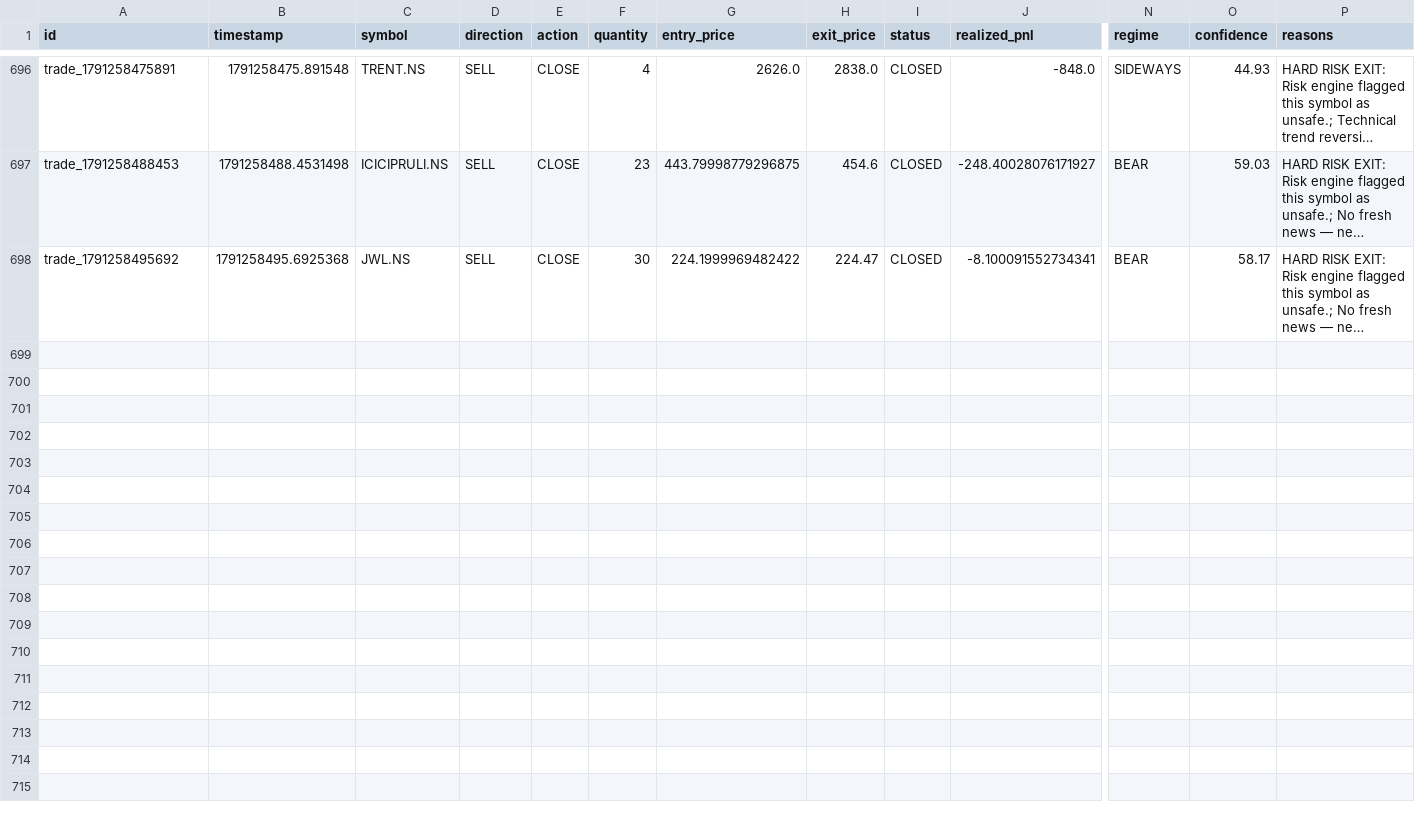
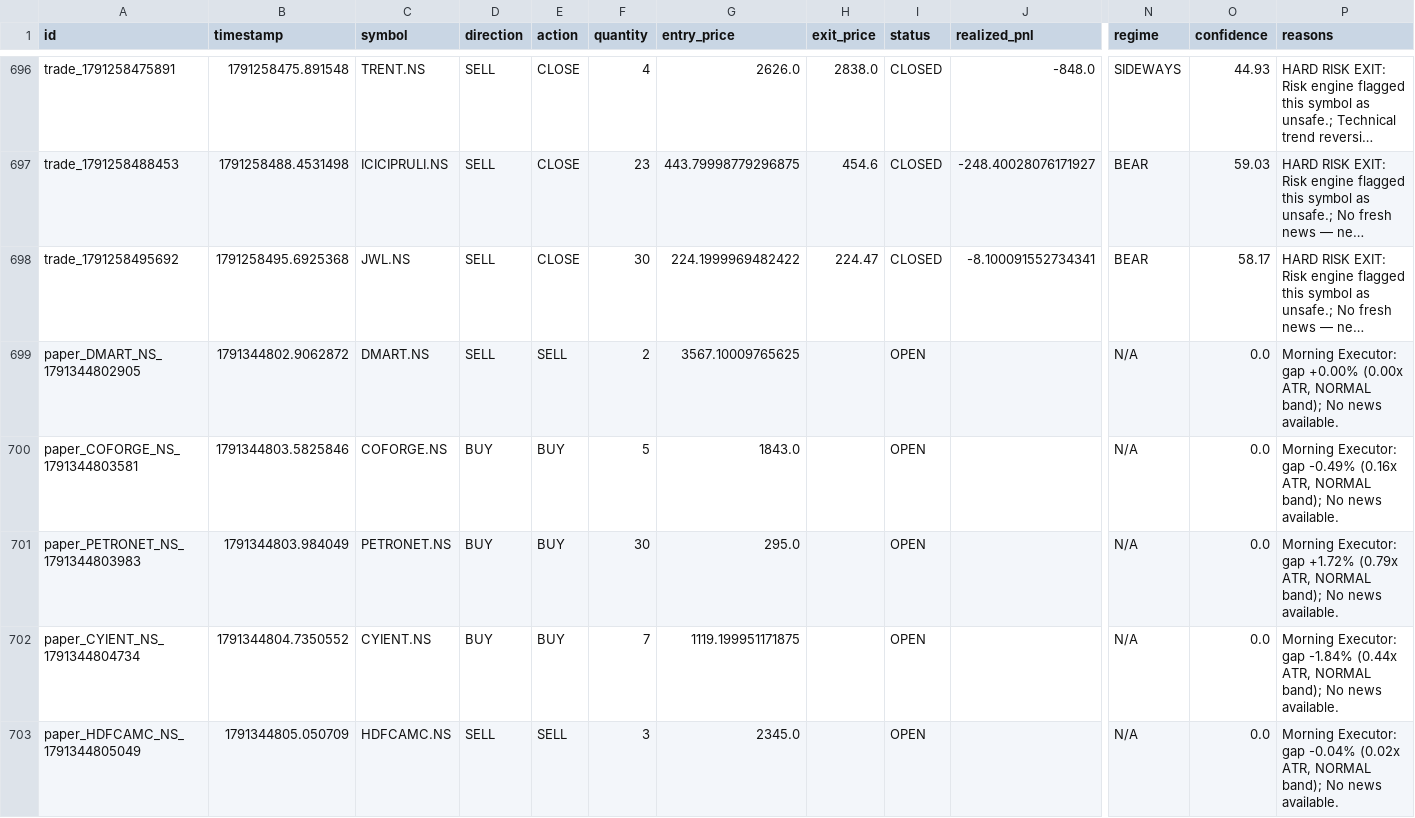
Before and after one commit to kkrsaini-engineer/PRO_TRADER, a CSV file: storage/trades/trades_master.csv, drawn as a sheet; only a part is shown, gaps mark what is left out; long unchanged cells end in …; rows hold the shown columns only; the diff covers the shown part only; the diff names each change by its address in the sheet, - before the commit and + after, or states it on an @@ line.

```diff
--- a/storage/trades/trades_master.csv
+++ b/storage/trades/trades_master.csv
+row 699: paper_DMART_NS_1791344802905 | 1791344802.9062872 | DMART.NS | SELL | SELL | 2 | 3567.10009765625 |  | OPEN |  | N/A | 0.0 | Morning Executor: gap +0.00% (0.00x ATR, NORMAL band); No news available.
+row 700: paper_COFORGE_NS_1791344803581 | 1791344803.5825846 | COFORGE.NS | BUY | BUY | 5 | 1843.0 |  | OPEN |  | N/A | 0.0 | Morning Executor: gap -0.49% (0.16x ATR, NORMAL band); No news available.
+row 701: paper_PETRONET_NS_1791344803983 | 1791344803.984049 | PETRONET.NS | BUY | BUY | 30 | 295.0 |  | OPEN |  | N/A | 0.0 | Morning Executor: gap +1.72% (0.79x ATR, NORMAL band); No news available.
+row 702: paper_CYIENT_NS_1791344804734 | 1791344804.7350552 | CYIENT.NS | BUY | BUY | 7 | 1119.199951171875 |  | OPEN |  | N/A | 0.0 | Morning Executor: gap -1.84% (0.44x ATR, NORMAL band); No news available.
+row 703: paper_HDFCAMC_NS_1791344805049 | 1791344805.050709 | HDFCAMC.NS | SELL | SELL | 3 | 2345.0 |  | OPEN |  | N/A | 0.0 | Morning Executor: gap -0.04% (0.02x ATR, NORMAL band); No news available.
```
Also changed, not shown: 5 added rows elsewhere in this file, 23 other files.
